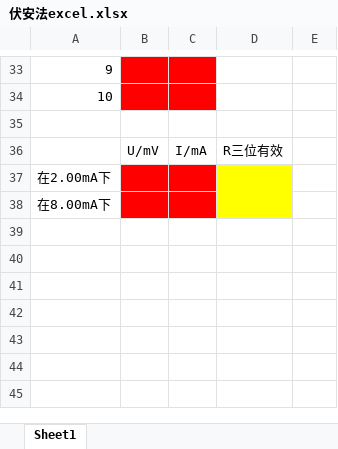
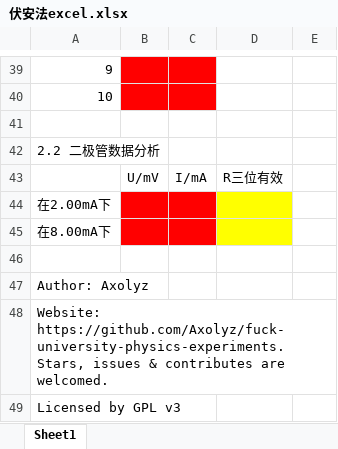
Before and after one commit to Axolyz/fuck-nku-physics-experiments, an Excel workbook: 伏安法excel.xlsx, sheet Sheet1, drawn as a sheet; only a part is shown, gaps mark what is left out; values as stored, in another font and other column widths than the file's, no borders; the diff covers the shown part only; the diff names each change by its address in the sheet, - before the commit and + after, or states it on an @@ line.

```diff
--- a/伏安法excel.xlsx (sheet Sheet1)
+++ b/伏安法excel.xlsx (sheet Sheet1)
+row 42: 2.2 二极管数据分析
+row 46: (empty)
+row 47: Author: Axolyz
+row 48: Website: https://github.com/Axolyz/fuck-university-physics-experiments. Stars, issues & contributes are welcomed.
+row 49: Licensed by GPL v3
```
Also changed, not shown: 10 added rows, 4 removed rows, 8 edited cells and cell formats elsewhere in this sheet.
